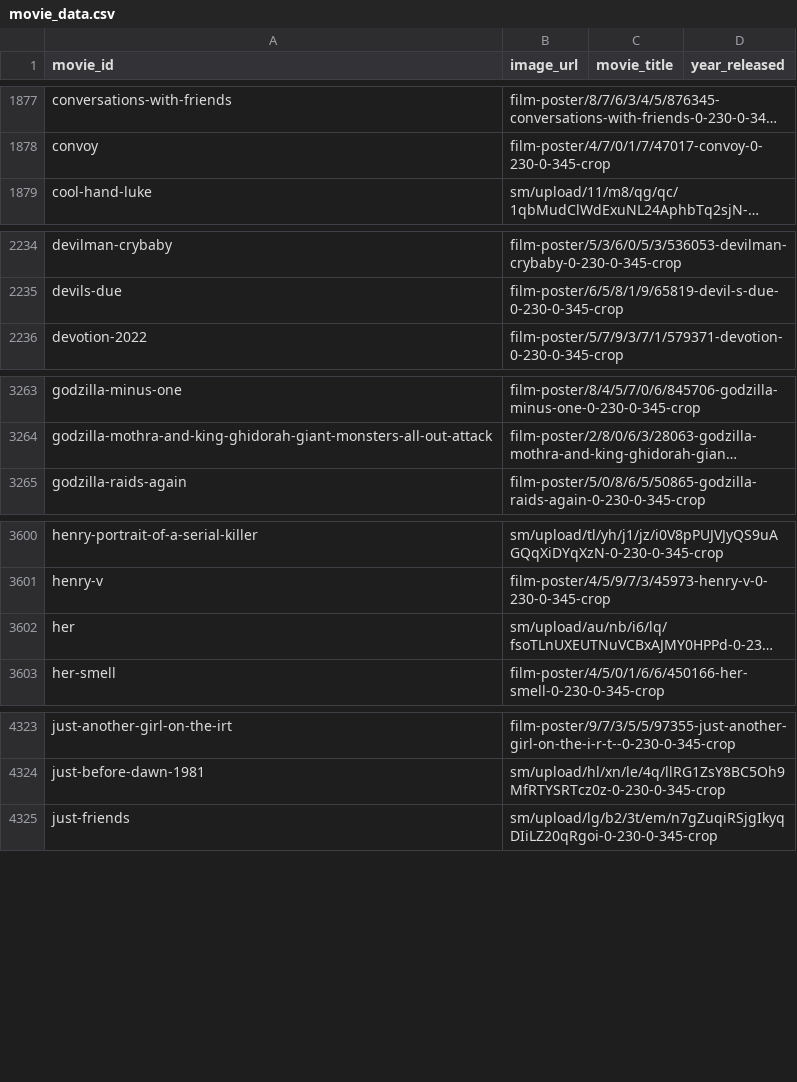
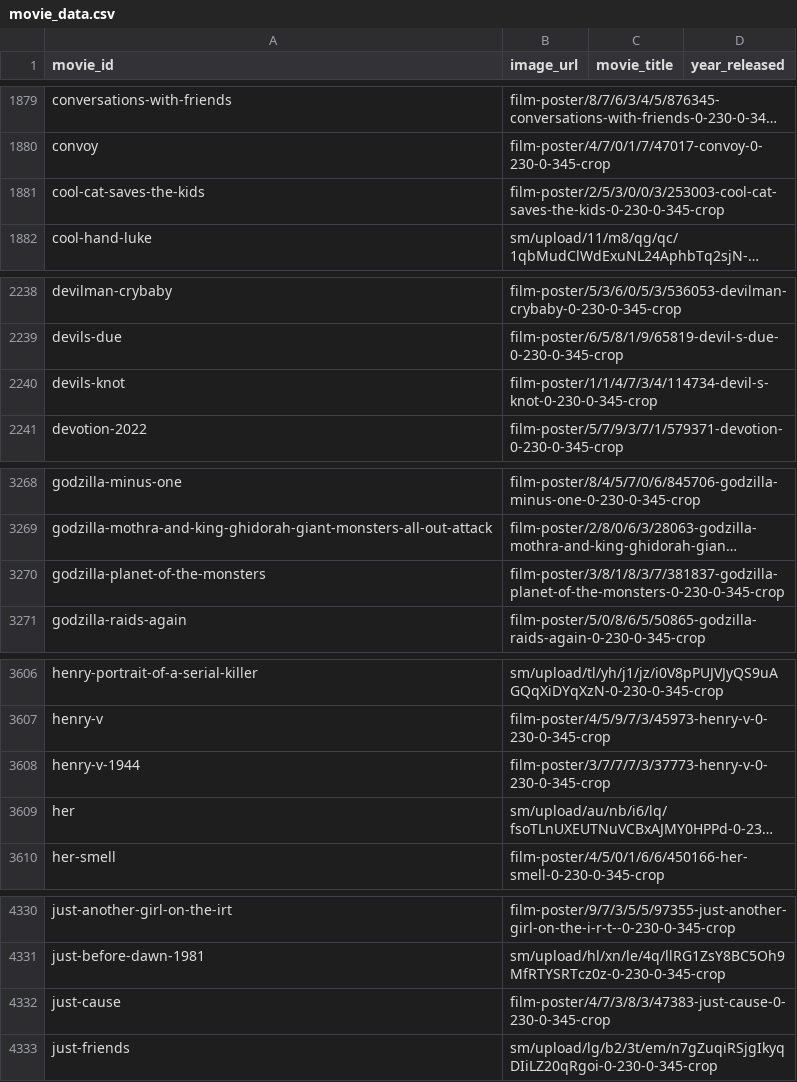
Before and after one commit to LarissaCancella/letterboxd_recommender_api, a CSV file: data/movie_data.csv, drawn as a sheet; only a part is shown, gaps mark what is left out; long unchanged cells end in …; the diff covers the shown part only; the diff names each change by its address in the sheet, - before the commit and + after, or states it on an @@ line.

```diff
--- a/data/movie_data.csv
+++ b/data/movie_data.csv
+row 1881: cool-cat-saves-the-kids | film-poster/2/5/3/0/0/3/253003-cool-cat-saves-the-kids-0-230-0-345-crop
+row 2240: devils-knot | film-poster/1/1/4/7/3/4/114734-devil-s-knot-0-230-0-345-crop
+row 3270: godzilla-planet-of-the-monsters | film-poster/3/8/1/8/3/7/381837-godzilla-planet-of-the-monsters-0-230-0-345-crop
+row 3608: henry-v-1944 | film-poster/3/7/7/7/3/37773-henry-v-0-230-0-345-crop
+row 4332: just-cause | film-poster/4/7/3/8/3/47383-just-cause-0-230-0-345-crop
```
Also changed, not shown: 27 added rows elsewhere in this file, data/review_counts.csv, data/training_data.csv.
